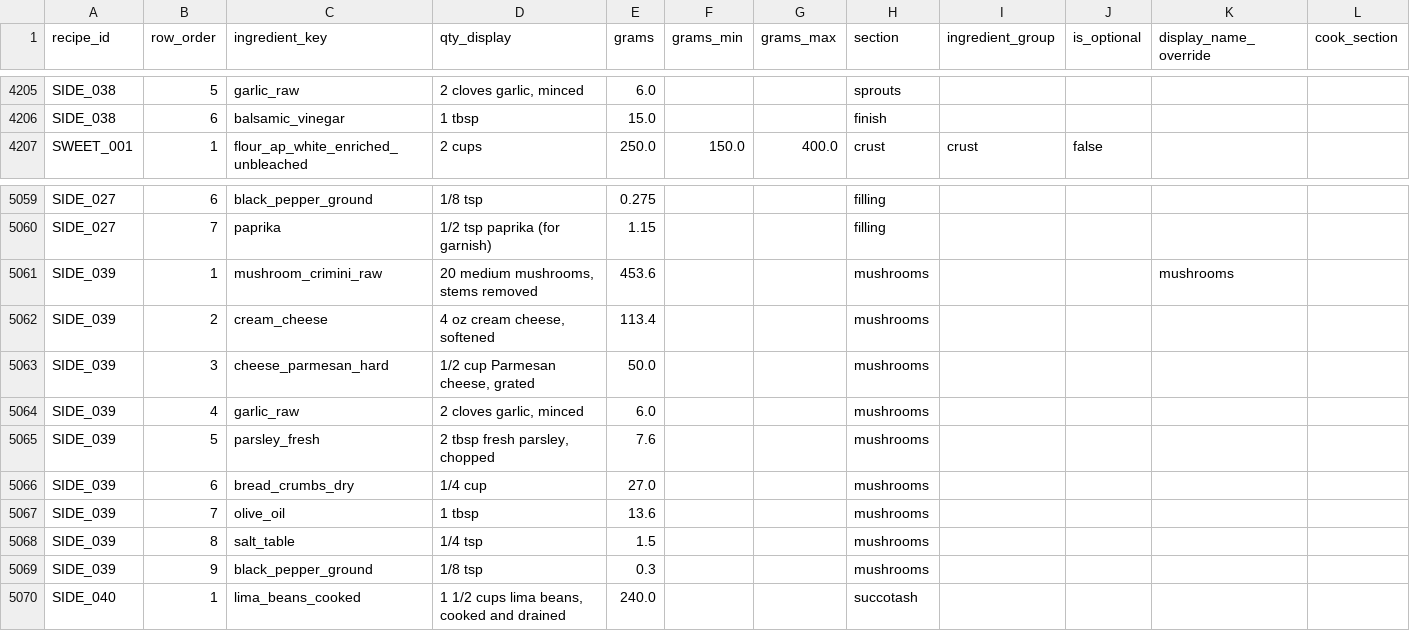
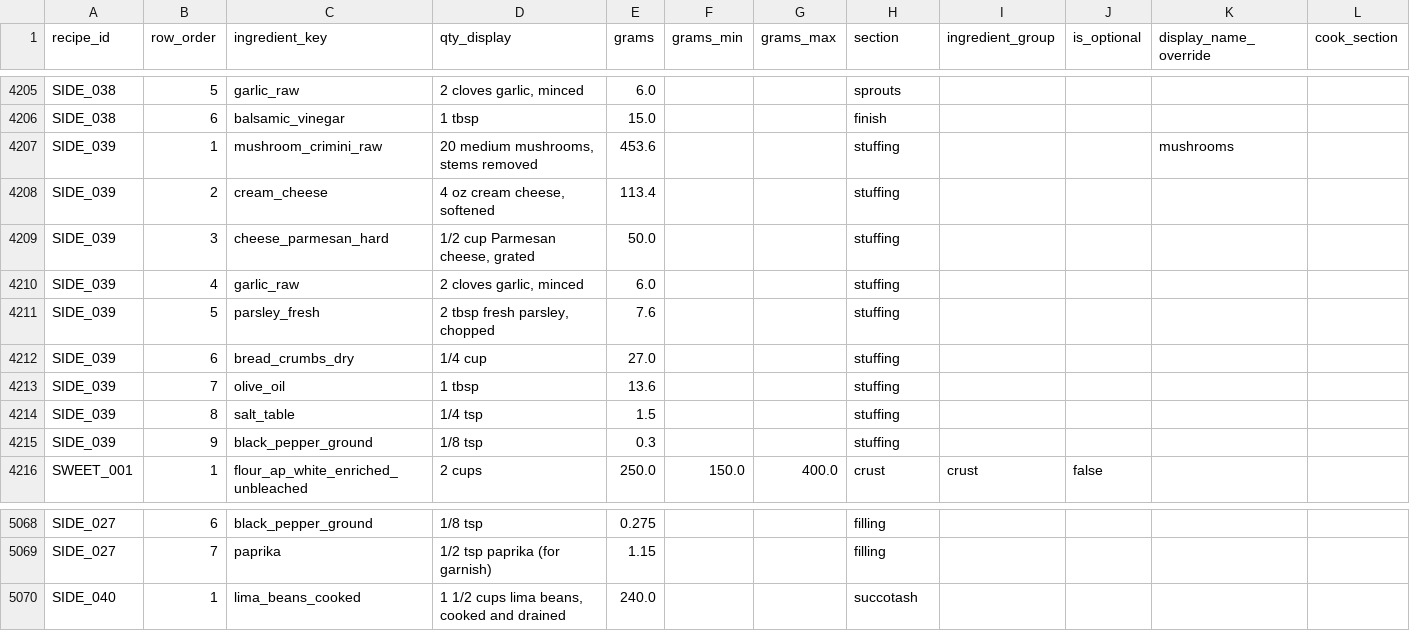
Before and after one commit to tlgeorgemailcom/daily-plate, a CSV file: recipes_v3/data/recipe_ingredients.csv, drawn as a sheet; only a part is shown, gaps mark what is left out.

Commit message:
SIDE_039: physics unlock (stuffed_mushroom 400°F 20min → yfw=0.90); new stuffed_mushroom fill_class (binding=0.50)

```diff
--- a/recipes_v3/data/recipe_ingredients.csv
+++ b/recipes_v3/data/recipe_ingredients.csv
@@ -4206,2 +4206,11 @@ SIDE_038,5,garlic_raw,"2 cloves garlic, minced",6.0,,,sprouts,,,,
 SIDE_038,6,balsamic_vinegar,1 tbsp,15.0,,,finish,,,,
+SIDE_039,1,mushroom_crimini_raw,"20 medium mushrooms, stems removed",453.6,,,stuffing,,,mushrooms,
+SIDE_039,2,cream_cheese,"4 oz cream cheese, softened",113.4,,,stuffing,,,,
+SIDE_039,3,cheese_parmesan_hard,"1/2 cup Parmesan cheese, grated",50.0,,,stuffing,,,,
+SIDE_039,4,garlic_raw,"2 cloves garlic, minced",6.0,,,stuffing,,,,
+SIDE_039,5,parsley_fresh,"2 tbsp fresh parsley, chopped",7.6,,,stuffing,,,,
+SIDE_039,6,bread_crumbs_dry,1/4 cup,27.0,,,stuffing,,,,
+SIDE_039,7,olive_oil,1 tbsp,13.6,,,stuffing,,,,
+SIDE_039,8,salt_table,1/4 tsp,1.5,,,stuffing,,,,
+SIDE_039,9,black_pepper_ground,1/8 tsp,0.3,,,stuffing,,,,
 SWEET_001,1,flour_ap_white_enriched_unbleached,2 cups,250.0,150.0,400.0,crust,crust,false,,
@@ -5060,11 +5069,2 @@ SIDE_027,6,black_pepper_ground,1/8 tsp,0.275,,,filling,,,,
 SIDE_027,7,paprika,1/2 tsp paprika (for garnish),1.15,,,filling,,,,
-SIDE_039,1,mushroom_crimini_raw,"20 medium mushrooms, stems removed",453.6,,,mushrooms,,,mushrooms,
-SIDE_039,2,cream_cheese,"4 oz cream cheese, softened",113.4,,,mushrooms,,,,
-SIDE_039,3,cheese_parmesan_hard,"1/2 cup Parmesan cheese, grated",50.0,,,mushrooms,,,,
-SIDE_039,4,garlic_raw,"2 cloves garlic, minced",6.0,,,mushrooms,,,,
-SIDE_039,5,parsley_fresh,"2 tbsp fresh parsley, chopped",7.6,,,mushrooms,,,,
-SIDE_039,6,bread_crumbs_dry,1/4 cup,27.0,,,mushrooms,,,,
-SIDE_039,7,olive_oil,1 tbsp,13.6,,,mushrooms,,,,
-SIDE_039,8,salt_table,1/4 tsp,1.5,,,mushrooms,,,,
-SIDE_039,9,black_pepper_ground,1/8 tsp,0.3,,,mushrooms,,,,
 SIDE_040,1,lima_beans_cooked,"1 1/2 cups lima beans, cooked and drained",240.0,,,succotash,,,,
```
Also changed, not shown: recipes_v3/data/recipe_sections.csv, recipes_v3/data/recipes.csv, 3 other files.
